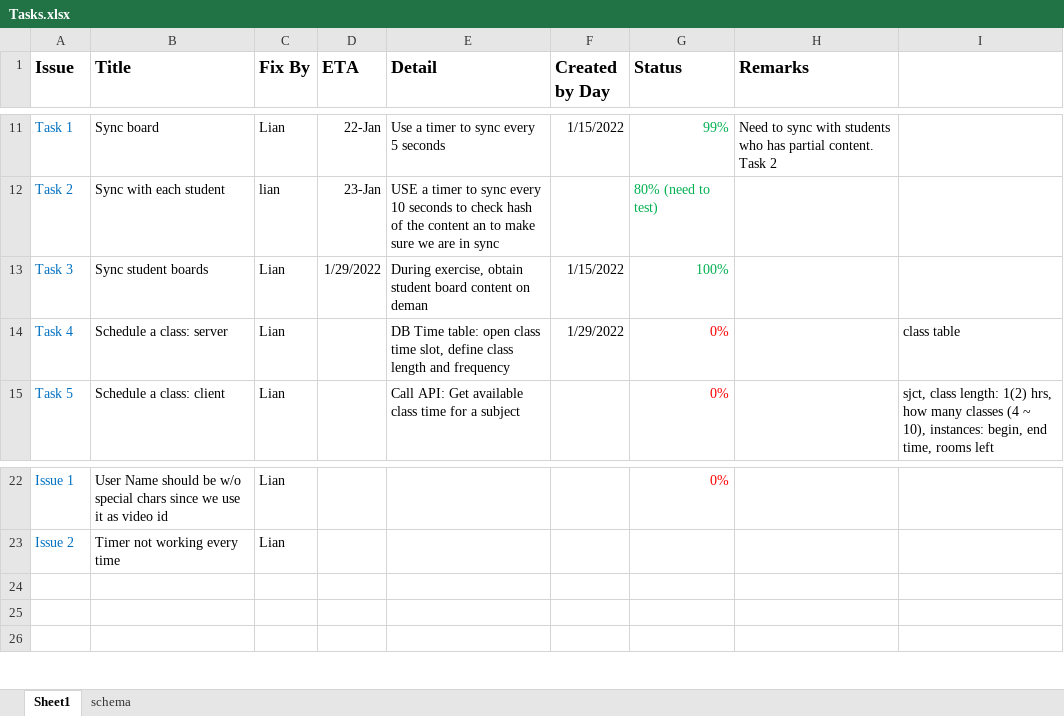
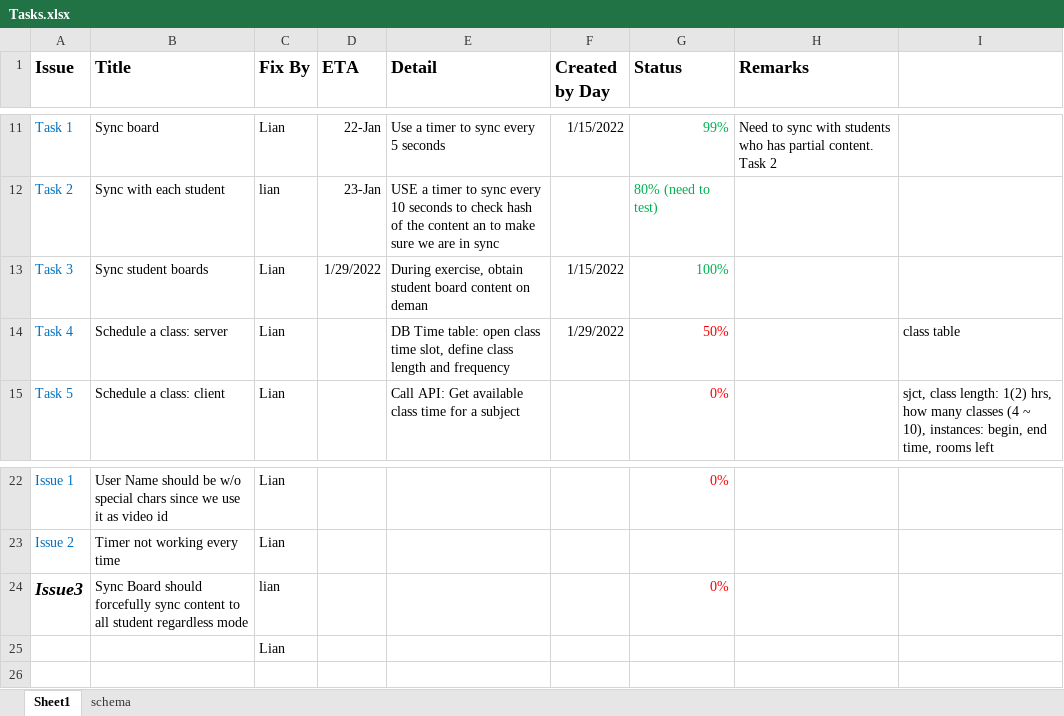
Before and after one commit to YatuEdu/edx, an Excel workbook: SRC/src/yatuedx/documentation/project plan/Tasks.xlsx, sheet Sheet1, drawn as a sheet; only a part is shown, gaps mark what is left out; values as stored, in another font and other column widths than the file's, no borders; the diff names each change by its address in the sheet, - before the commit and + after, or states it on an @@ line.

```diff
--- a/SRC/src/yatuedx/documentation/project plan/Tasks.xlsx (sheet Sheet1)
+++ b/SRC/src/yatuedx/documentation/project plan/Tasks.xlsx (sheet Sheet1)
-G14 (Status): 0%
+G14 (Status): 50%
-row 24: (empty)
+row 24: Issue3 | Sync Board should forcefully sync content to all student regardless mode | lian |  |  |  | 0%
-C25 (Fix By): (empty)
+C25 (Fix By): Lian
```
Also changed, not shown: 20 other files.
